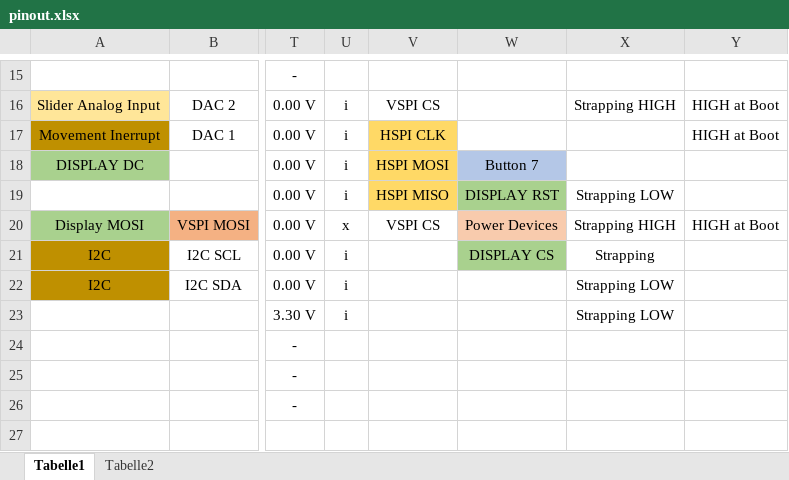
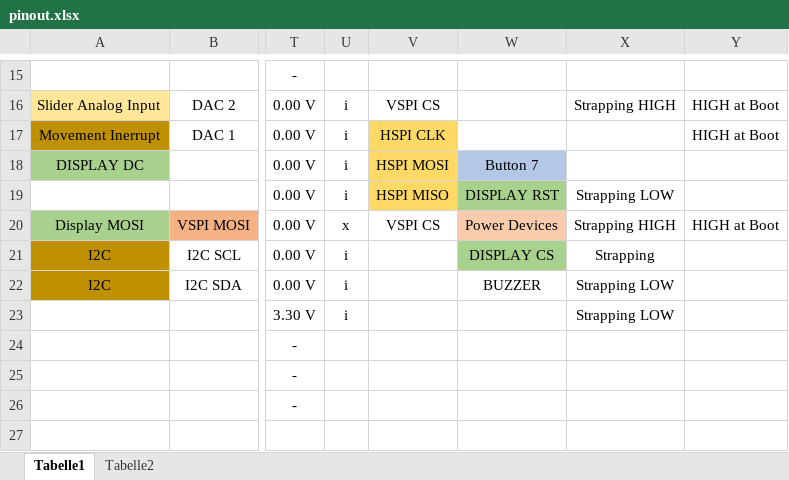
Before and after one commit to Multie/Epaper-Display, an Excel workbook: information/pinout.xlsx, sheet Tabelle1, drawn as a sheet; only a part is shown, gaps mark what is left out; values as stored, in another font and other column widths than the file's, no borders; conditional formats not drawn; the diff names each change by its address in the sheet, - before the commit and + after, or states it on an @@ line.

```diff
--- a/information/pinout.xlsx (sheet Tabelle1)
+++ b/information/pinout.xlsx (sheet Tabelle1)
-W22: (empty)
+W22: BUZZER
```
